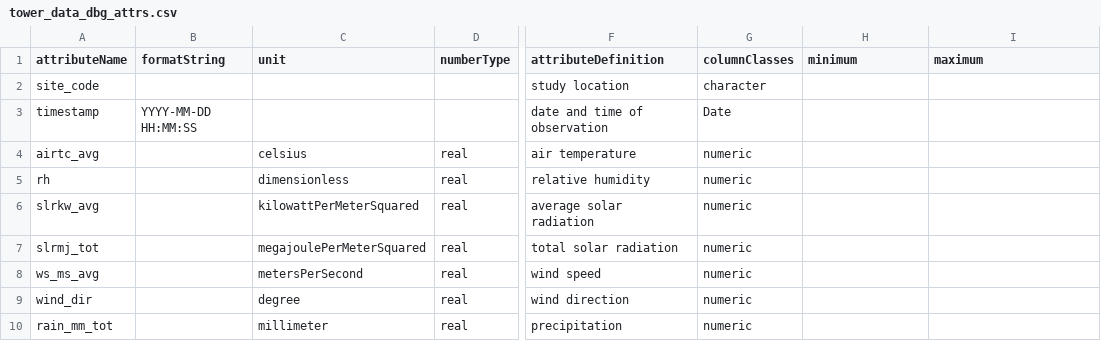
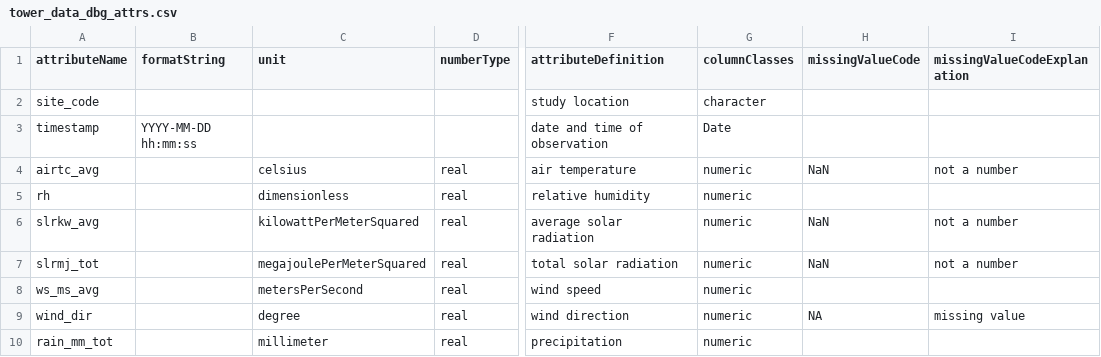
Before and after one commit to qstewart/knb-lter-cap.636, a CSV file: tower_data_dbg_attrs.csv, drawn as a sheet; only a part is shown, gaps mark what is left out; the diff names each change by its address in the sheet, - before the commit and + after, or states it on an @@ line.

Commit message:
changes to code and attr files for version 636 version 3

```diff
--- a/tower_data_dbg_attrs.csv
+++ b/tower_data_dbg_attrs.csv
-H1: minimum
+H1: missingValueCode
-I1: maximum
+I1: missingValueCodeExplanation
-B3 (formatString): YYYY-MM-DD HH:MM:SS
+B3 (formatString): YYYY-MM-DD hh:mm:ss
-H4 (missingValueCode): (empty)
+H4 (missingValueCode): NaN
-I4 (missingValueCodeExplanation): (empty)
+I4 (missingValueCodeExplanation): not a number
-H6:H7 (missingValueCode): (empty)
+H6:H7 (missingValueCode): NaN
-I6:I7 (missingValueCodeExplanation): (empty)
+I6:I7 (missingValueCodeExplanation): not a number
-H9 (missingValueCode): (empty)
+H9 (missingValueCode): NA
-I9 (missingValueCodeExplanation): (empty)
+I9 (missingValueCodeExplanation): missing value
```
Also changed, not shown: 2 other files.
